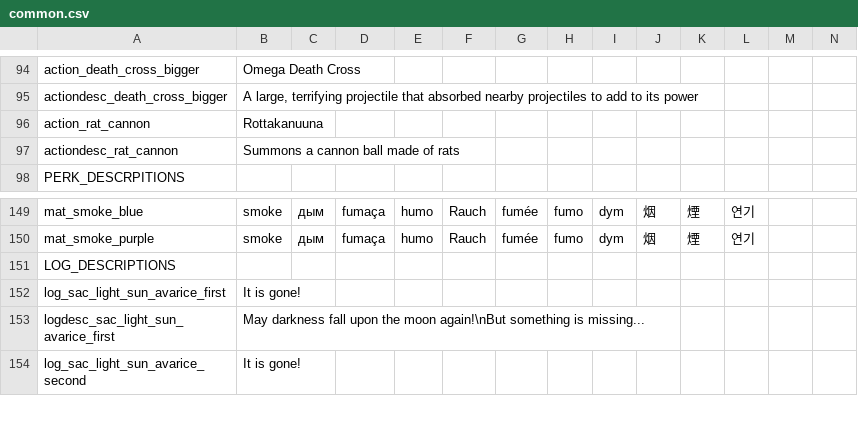
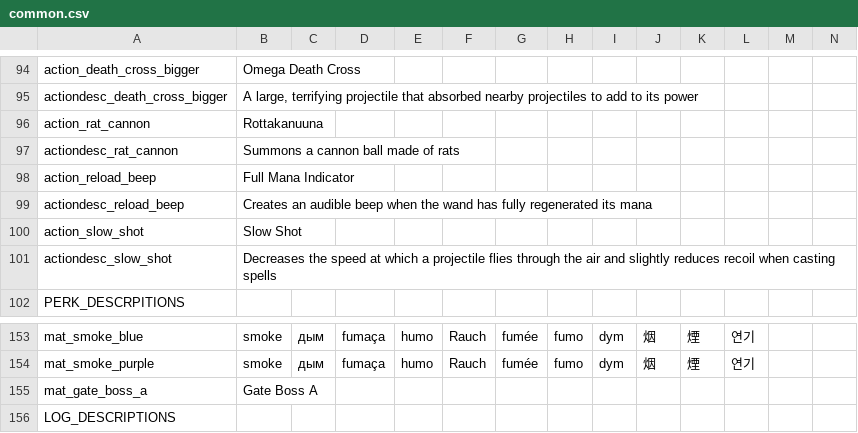
Before and after one commit to Priskip/purgatory, a CSV file: files/translations/common.csv, drawn as a sheet; only a part is shown, gaps mark what is left out; the shorter side is filled out with more unchanged rows.

Commit message:
slow_shot and updated ylialkemisti's potions
Added new spell Slow Shot and updated Ylialkemisti's flasks to reflect the changes Nolla did with alkemisti's flasks.

```diff
--- a/files/translations/common.csv
+++ b/files/translations/common.csv
@@ -97,2 +97,6 @@ action_rat_cannon,"Rottakanuuna",,,,,,,,,,,,
 actiondesc_rat_cannon,"Summons a cannon ball made of rats",,,,,,,,,,,,
+action_reload_beep,"Full Mana Indicator",,,,,,,,,,,,
+actiondesc_reload_beep,"Creates an audible beep when the wand has fully regenerated its mana",,,,,,,,,,,,
+action_slow_shot,"Slow Shot",,,,,,,,,,,,
+actiondesc_slow_shot,"Decreases the speed at which a projectile flies through the air and slightly reduces recoil when casting spells",,,,,,,,,,,,
 PERK_DESCRPITIONS,"",,,,,,,,,,,,
@@ -150,2 +154,3 @@ mat_smoke_blue,smoke,дым,fumaça,humo,Rauch,fumée,fumo,dym,烟,煙,연기,,,
 mat_smoke_purple,smoke,дым,fumaça,humo,Rauch,fumée,fumo,dym,烟,煙,연기,,,
+mat_gate_boss_a,"Gate Boss A",,,,,,,,,,,,
 LOG_DESCRIPTIONS,"",,,,,,,,,,,,
```
Also changed, not shown: 52 other files.
